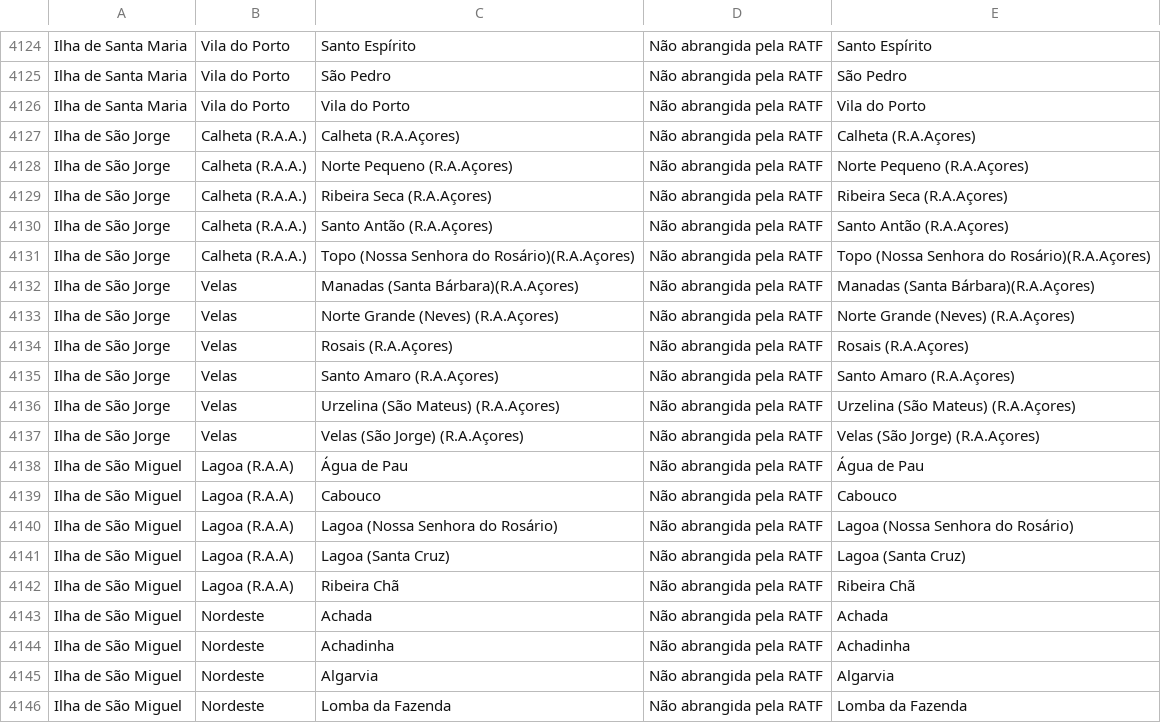
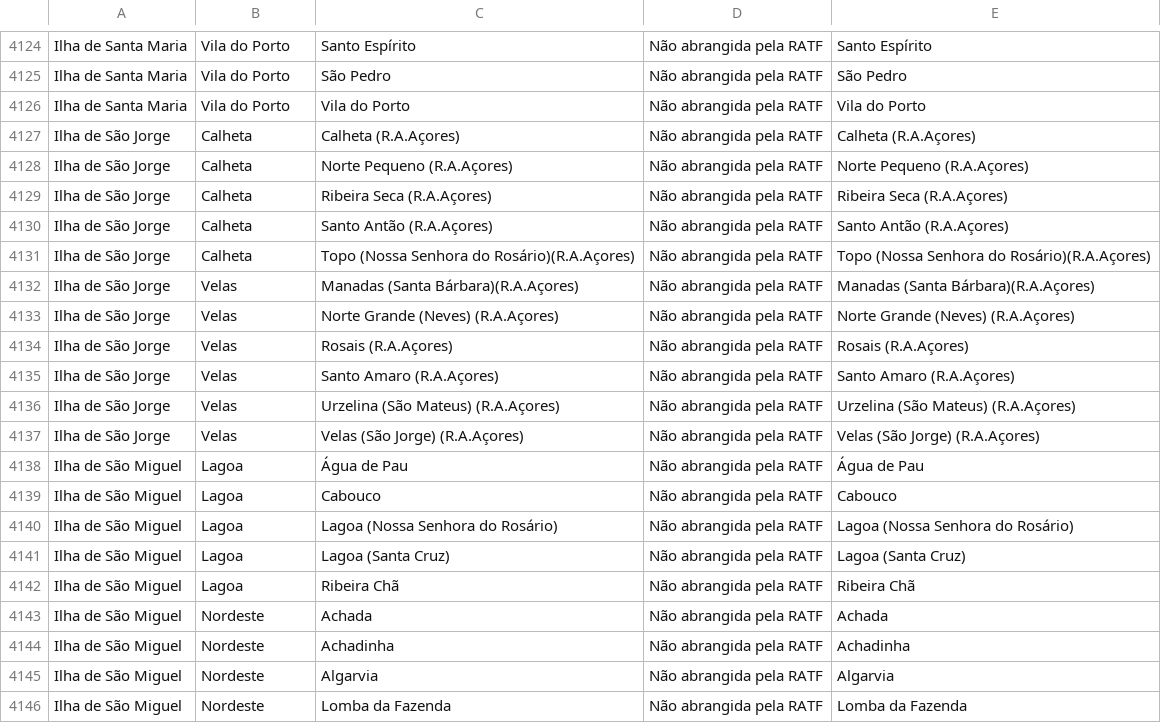
Before and after one commit to dssg-pt/mp-mapeamento-cp7, a CSV file: interim_data/cod_post_map_clean.csv, drawn as a sheet; only a part is shown, gaps mark what is left out; the diff covers the shown part only.

```diff
--- a/interim_data/cod_post_map_clean.csv
+++ b/interim_data/cod_post_map_clean.csv
@@ -4126,7 +4126,7 @@ Ilha de Santa Maria,Vila do Porto,São Pedro,Não abrangida pela RATF,São Pedro
 Ilha de Santa Maria,Vila do Porto,Vila do Porto,Não abrangida pela RATF,Vila do Porto
-Ilha de São Jorge,Calheta (R.A.A.),Calheta (R.A.Açores),Não abrangida pela RATF,Calheta (R.A.Açores)
-Ilha de São Jorge,Calheta (R.A.A.),Norte Pequeno (R.A.Açores),Não abrangida pela RATF,Norte Pequeno (R.A.Açores)
-Ilha de São Jorge,Calheta (R.A.A.),Ribeira Seca (R.A.Açores),Não abrangida pela RATF,Ribeira Seca (R.A.Açores)
-Ilha de São Jorge,Calheta (R.A.A.),Santo Antão (R.A.Açores),Não abrangida pela RATF,Santo Antão (R.A.Açores)
-Ilha de São Jorge,Calheta (R.A.A.),Topo (Nossa Senhora do Rosário)(R.A.Açores),Não abrangida pela RATF,Topo (Nossa Senhora do Rosário)(R.A.Açores)
+Ilha de São Jorge,Calheta ,Calheta (R.A.Açores),Não abrangida pela RATF,Calheta (R.A.Açores)
+Ilha de São Jorge,Calheta ,Norte Pequeno (R.A.Açores),Não abrangida pela RATF,Norte Pequeno (R.A.Açores)
+Ilha de São Jorge,Calheta ,Ribeira Seca (R.A.Açores),Não abrangida pela RATF,Ribeira Seca (R.A.Açores)
+Ilha de São Jorge,Calheta ,Santo Antão (R.A.Açores),Não abrangida pela RATF,Santo Antão (R.A.Açores)
+Ilha de São Jorge,Calheta ,Topo (Nossa Senhora do Rosário)(R.A.Açores),Não abrangida pela RATF,Topo (Nossa Senhora do Rosário)(R.A.Açores)
 Ilha de São Jorge,Velas,Manadas (Santa Bárbara)(R.A.Açores),Não abrangida pela RATF,Manadas (Santa Bárbara)(R.A.Açores)
@@ -4137,7 +4137,7 @@ Ilha de São Jorge,Velas,Urzelina (São Mateus) (R.A.Açores),Não abrangida pel
 Ilha de São Jorge,Velas,Velas (São Jorge) (R.A.Açores),Não abrangida pela RATF,Velas (São Jorge) (R.A.Açores)
-Ilha de São Miguel,Lagoa (R.A.A),Água de Pau,Não abrangida pela RATF,Água de Pau
-Ilha de São Miguel,Lagoa (R.A.A),Cabouco,Não abrangida pela RATF,Cabouco
-Ilha de São Miguel,Lagoa (R.A.A),Lagoa (Nossa Senhora do Rosário),Não abrangida pela RATF,Lagoa (Nossa Senhora do Rosário)
-Ilha de São Miguel,Lagoa (R.A.A),Lagoa (Santa Cruz),Não abrangida pela RATF,Lagoa (Santa Cruz)
-Ilha de São Miguel,Lagoa (R.A.A),Ribeira Chã,Não abrangida pela RATF,Ribeira Chã
+Ilha de São Miguel,Lagoa ,Água de Pau,Não abrangida pela RATF,Água de Pau
+Ilha de São Miguel,Lagoa ,Cabouco,Não abrangida pela RATF,Cabouco
+Ilha de São Miguel,Lagoa ,Lagoa (Nossa Senhora do Rosário),Não abrangida pela RATF,Lagoa (Nossa Senhora do Rosário)
+Ilha de São Miguel,Lagoa ,Lagoa (Santa Cruz),Não abrangida pela RATF,Lagoa (Santa Cruz)
+Ilha de São Miguel,Lagoa ,Ribeira Chã,Não abrangida pela RATF,Ribeira Chã
 Ilha de São Miguel,Nordeste,Achada,Não abrangida pela RATF,Achada
```
Also changed, not shown: 21 edited cells elsewhere in this file, 5 other files.
